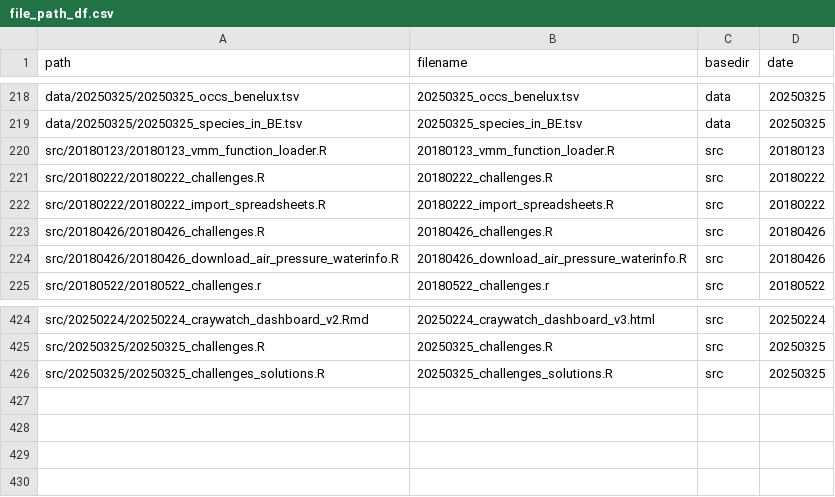
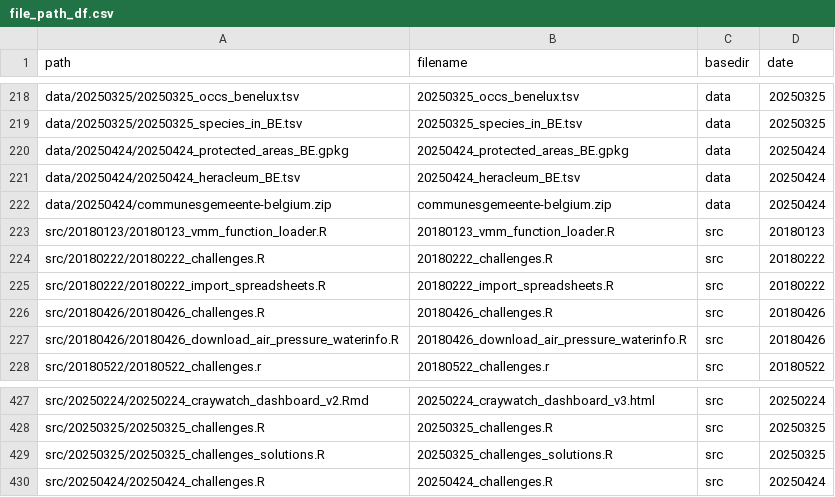
Before and after one commit to inbo/coding-club, a CSV file: file_paths/file_path_df.csv, drawn as a sheet; only a part is shown, gaps mark what is left out.

Commit message:
Add draft slides and datasets 20250424

```diff
--- a/file_paths/file_path_df.csv
+++ b/file_paths/file_path_df.csv
@@ -219,2 +219,5 @@ data/20250325/20250325_occs_benelux.tsv,20250325_occs_benelux.tsv,data,20250325
 data/20250325/20250325_species_in_BE.tsv,20250325_species_in_BE.tsv,data,20250325
+data/20250424/20250424_protected_areas_BE.gpkg,20250424_protected_areas_BE.gpkg,data,20250424
+data/20250424/20250424_heracleum_BE.tsv,20250424_heracleum_BE.tsv,data,20250424
+data/20250424/communesgemeente-belgium.zip,communesgemeente-belgium.zip,data,20250424
 src/20180123/20180123_vmm_function_loader.R,20180123_vmm_function_loader.R,src,20180123
@@ -426 +429,2 @@ src/20250325/20250325_challenges.R,20250325_challenges.R,src,20250325
 src/20250325/20250325_challenges_solutions.R,20250325_challenges_solutions.R,src,20250325
+src/20250424/20250424_challenges.R,20250424_challenges.R,src,20250424
```
Also changed, not shown: 10 other files.
